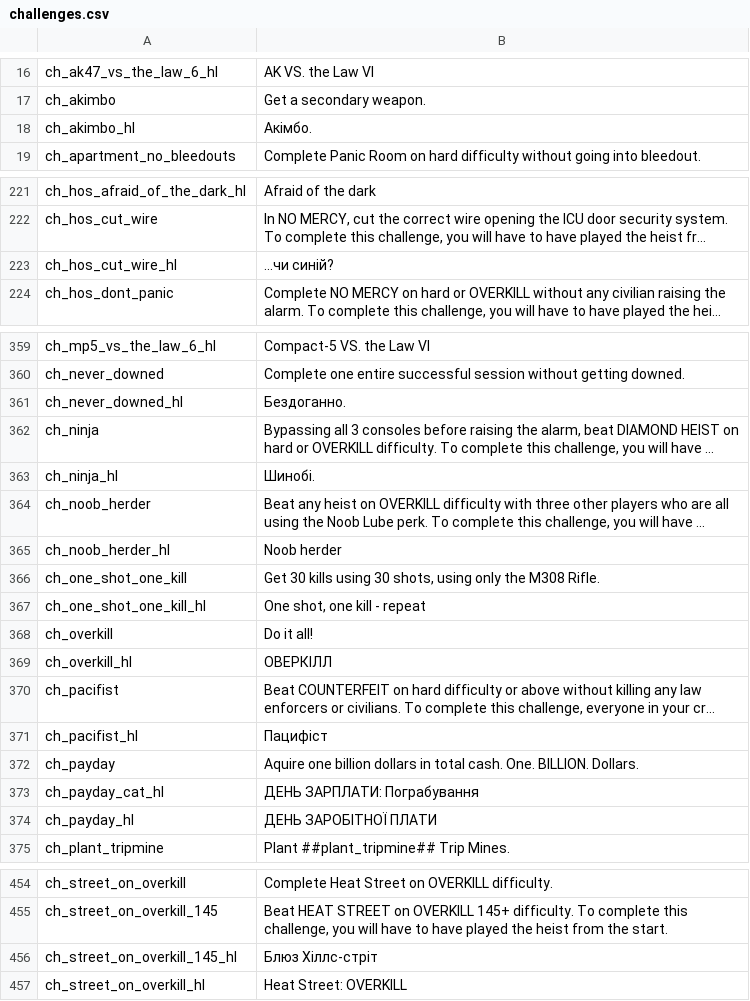
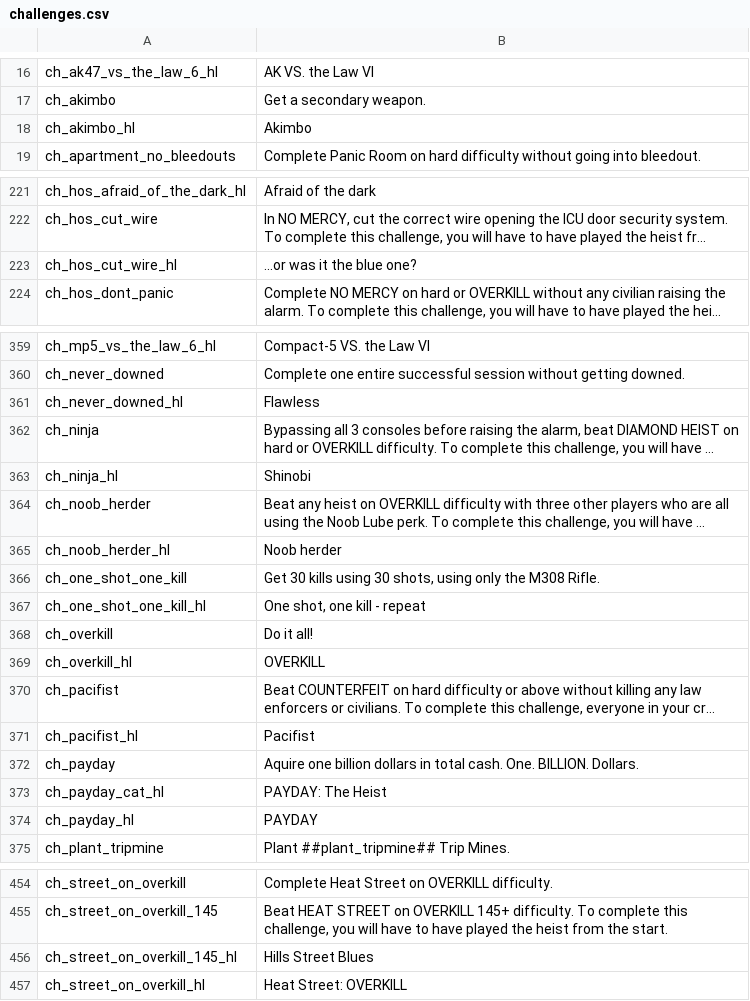
Before and after one commit to Parapando/Payday-2-UA, a CSV file: Crowdin/translated/challenges.csv, drawn as a sheet; only a part is shown, gaps mark what is left out; long unchanged cells end in …; the diff covers the shown part only; the diff names each change by its address in the sheet, - before the commit and + after, or states it on an @@ line.

Commit message:
New translations challenges.csv (Multilingual)

```diff
--- a/Crowdin/translated/challenges.csv
+++ b/Crowdin/translated/challenges.csv
-B18: Акімбо.
+B18: Akimbo
-B223: ...чи синій?
+B223: ...or was it the blue one?
-B361: Бездоганно.
+B361: Flawless
-B363: Шинобі.
+B363: Shinobi
-B369: ОВЕРКІЛЛ
+B369: OVERKILL
-B371: Пацифіст
+B371: Pacifist
-B373: ДЕНЬ ЗАРПЛАТИ: Пограбування
+B373: PAYDAY: The Heist
-B374: ДЕНЬ ЗАРОБІТНОЇ ПЛАТИ
+B374: PAYDAY
-B456: Блюз Хіллс-стріт
+B456: Hills Street Blues
```
Also changed, not shown: 1 edited cell elsewhere in this file.
